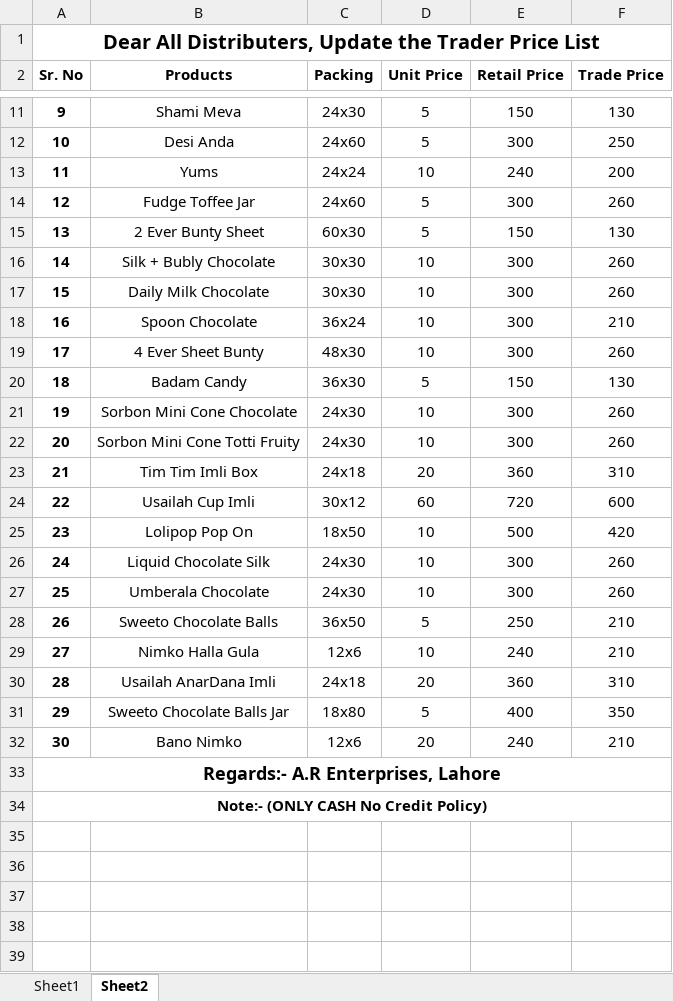
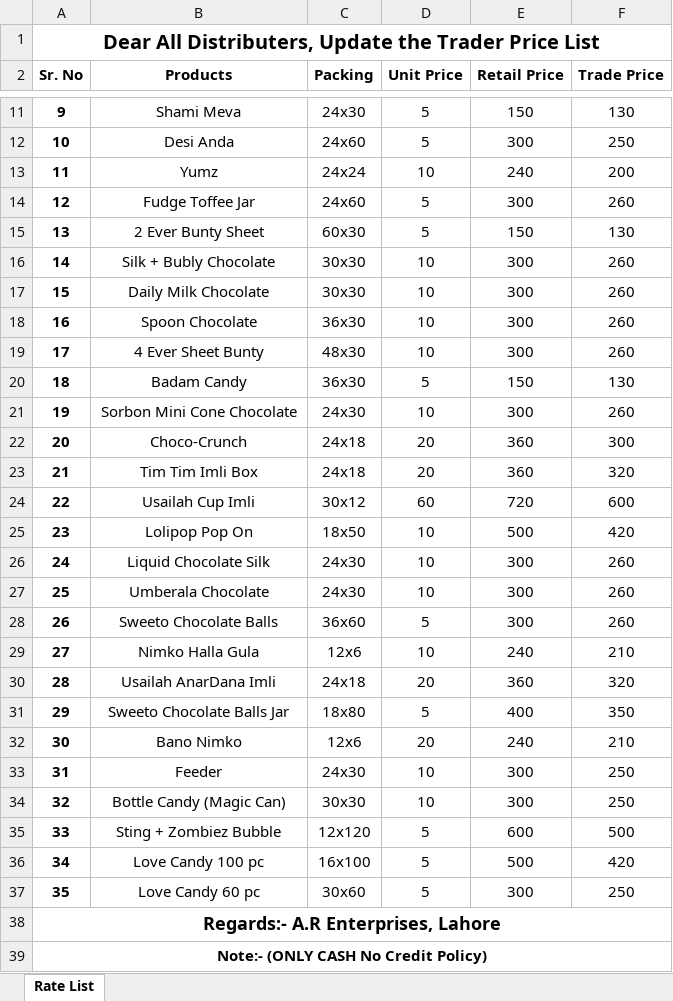
Before and after one commit to Hamid4325/SweetCrushGoldSite, an Excel workbook: assets/Sweet_Crush_Gold_Rate_List.xlsx, sheet Rate List, drawn as a sheet; only a part is shown, gaps mark what is left out; values as stored, in another font and other column widths than the file's, no borders; removed rows and columns are numbered as before the commit, all else as after; the diff covers the shown part only; the diff names each change by its address in the sheet, - before the commit and + after, or states it on an @@ line.

Commit message:
Restructure product data with new categories, variants, inheritance, and mobile layout fixes
- New 11-category system: Candy, Lollipop, Toffee, Jelly, Bunties,
  Liquid Chocolate, Chocolate Cone, Hard Chocolate, Imli, Bubble, Others
- Added product-variants.json for multi-row expansion (Sting+Zombiez,
  Love Candy 60 pc -> 5 variants)
- Products missing from Excel inherit pricing via inheritance rules
- Products sorted by category order then unitPrice ascending
- Updated sync_products.py with full pipeline: variants, inheritance,
  category-order sorting, sequential IDs
- Mobile: product grid 1 column, image object-fit contain, smaller height
- Updated category badge colors to match new categories
- Replaced testimonials with real distributor names (Urdu quotes)
- Added new product images (Anar Dana Imli, Choco Crunch, etc.)

```diff
--- a/assets/Sweet_Crush_Gold_Rate_List.xlsx (sheet Rate List)
+++ b/assets/Sweet_Crush_Gold_Rate_List.xlsx (sheet Rate List)
-sheet tab: Sheet2
+sheet tab: Rate List
-sheet tab: Sheet1
-B13 (Products): Yums
+B13 (Products): Yumz
-C18 (Packing): 36x24
+C18 (Packing): 36x30
-F18 (Trade Price): 210
+F18 (Trade Price): 260
-row 22: 20 | Sorbon Mini Cone Totti Fruity | 24x30 | 10 | 300 | 260
+row 22: 20 | Choco-Crunch | 24x18 | 20 | 360 | 300
-F23 (Trade Price): 310
+F23 (Trade Price): 320
-C28 (Packing): 36x50
+C28 (Packing): 36x60
-E28 (Retail Price): 250
+E28 (Retail Price): 300
-F28 (Trade Price): 210
+F28 (Trade Price): 260
-F30 (Trade Price): 310
+F30 (Trade Price): 320
+row 33: 31 | Feeder | 24x30 | 10 | 300 | 250
+row 34: 32 | Bottle Candy (Magic Can) | 30x30 | 10 | 300 | 250
+row 35: 33 | Sting + Zombiez Bubble | 12x120 | 5 | 600 | 500
+row 36: 34 | Love Candy 100 pc | 16x100 | 5 | 500 | 420
+row 37: 35 | Love Candy 60 pc | 30x60 | 5 | 300 | 250
```
Also changed, not shown: 3 edited cells elsewhere in this sheet, 15 other files.
